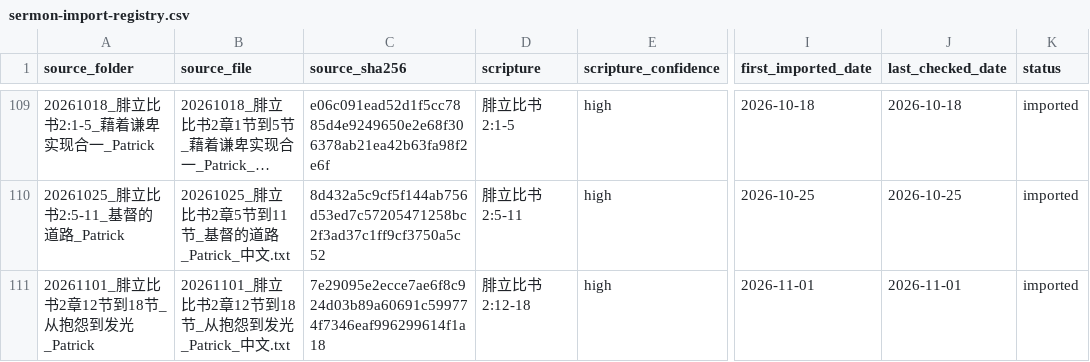
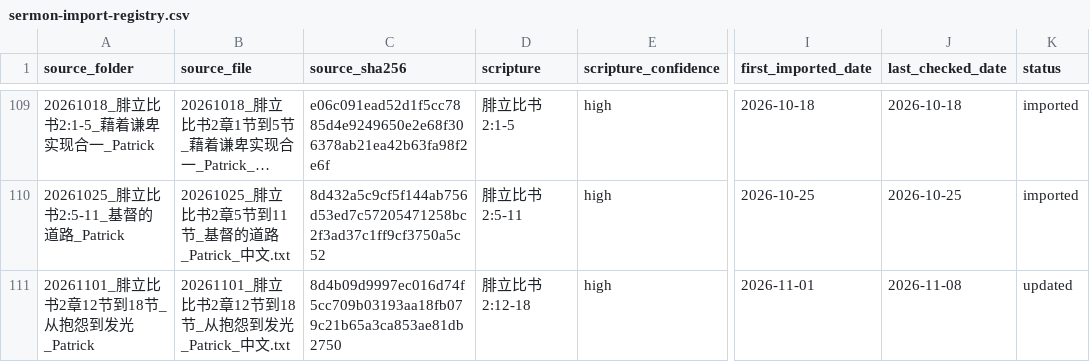
Before and after one commit to Ronnie0229/Ronnie0229.github.io, a CSV file: docs/内容整理报告/sermon-import-registry.csv, drawn as a sheet; only a part is shown, gaps mark what is left out; long unchanged cells end in …; the diff names each change by its address in the sheet, - before the commit and + after, or states it on an @@ line.

Commit message:
content: update published sermon wording

```diff
--- a/docs/内容整理报告/sermon-import-registry.csv
+++ b/docs/内容整理报告/sermon-import-registry.csv
-C111 (source_sha256): 7e29095e2ecce7ae6f8c924d03b89a60691c599774f7346eaf996299614f1a18
+C111 (source_sha256): 8d4b09d9997ec016d74f5cc709b03193aa18fb079c21b65a3ca853ae81db2750
-J111 (last_checked_date): 2026-11-01
+J111 (last_checked_date): 2026-11-08
-K111 (status): imported
+K111 (status): updated
```
Also changed, not shown: 3 other files.
